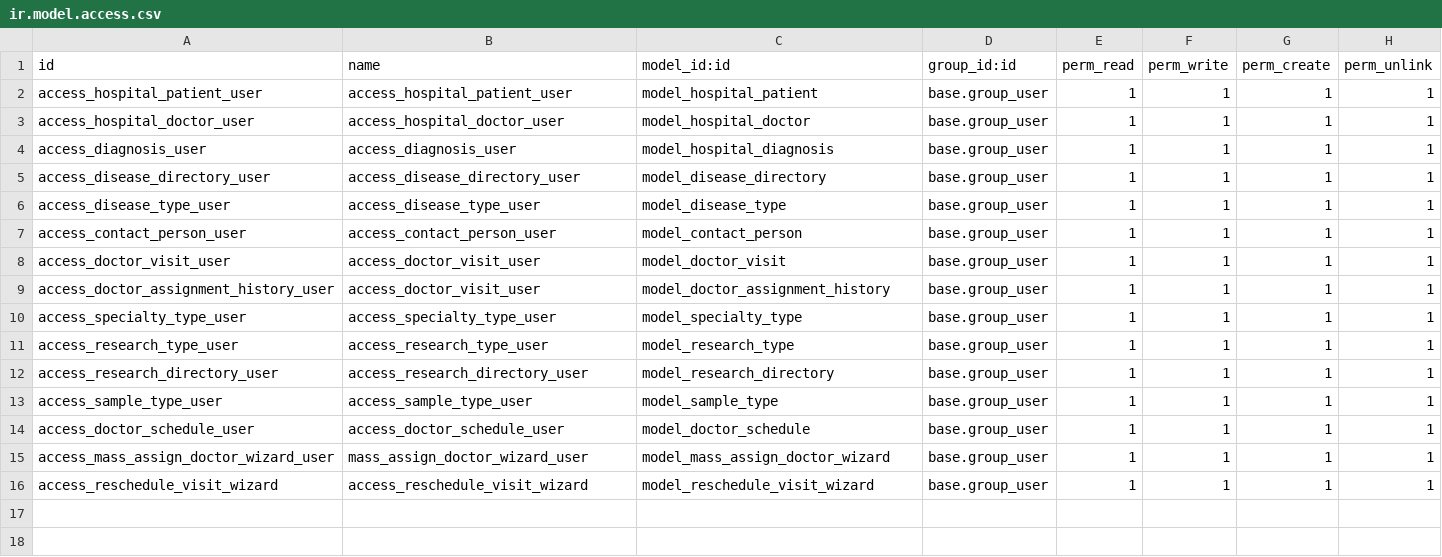
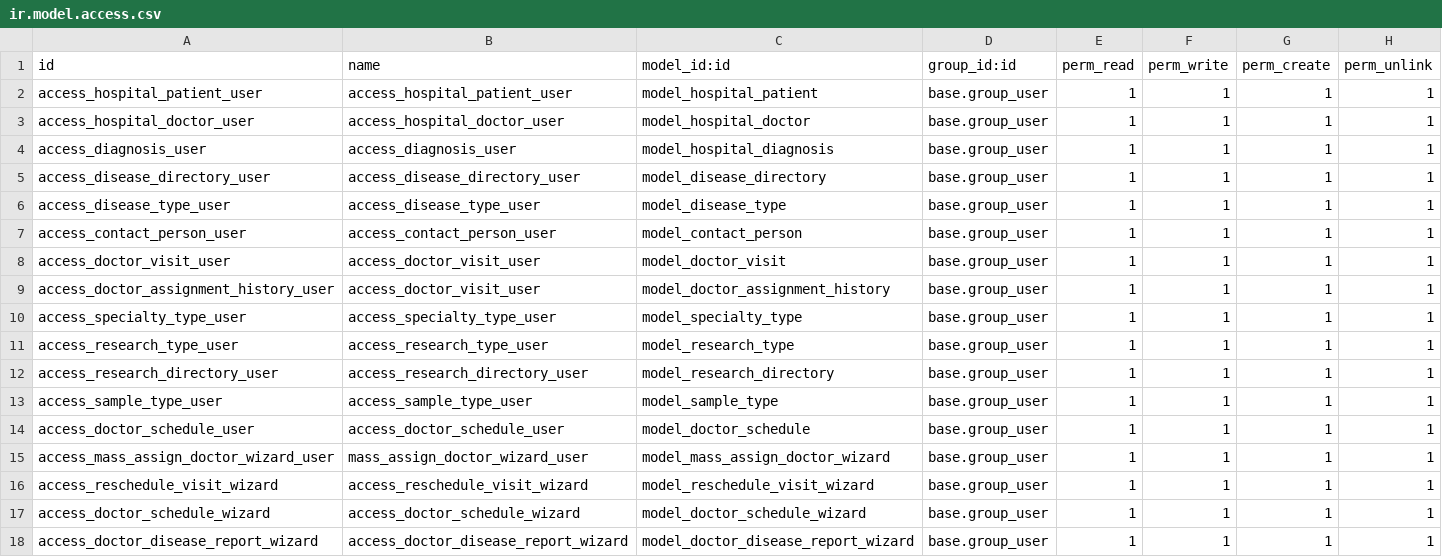
Before and after one commit to A1exStanis/Odoo_edu, a CSV file: tutorials/hospital/security/ir.model.access.csv, drawn as a sheet.

Commit message:
add Doc. schedule and disease report wizards

```diff
--- a/tutorials/hospital/security/ir.model.access.csv
+++ b/tutorials/hospital/security/ir.model.access.csv
@@ -16 +16,3 @@ access_mass_assign_doctor_wizard_user,mass_assign_doctor_wizard_user,model_mass_
 access_reschedule_visit_wizard,access_reschedule_visit_wizard,model_reschedule_visit_wizard,base.group_user,1,1,1,1
+access_doctor_schedule_wizard,access_doctor_schedule_wizard,model_doctor_schedule_wizard,base.group_user,1,1,1,1
+access_doctor_disease_report_wizard,access_doctor_disease_report_wizard,model_doctor_disease_report_wizard,base.group_user,1,1,1,1
```
Also changed, not shown: 12 other files.
